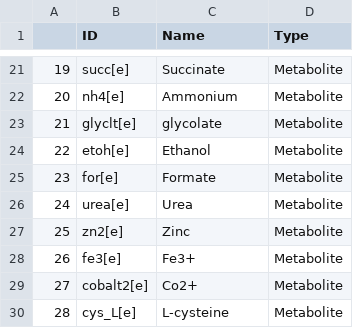
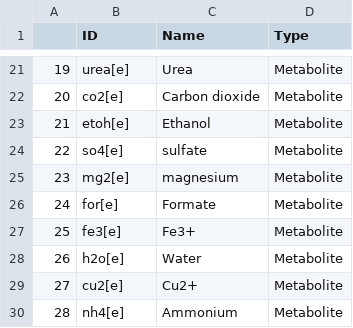
Before and after one commit to RSiegel03/giFBA, a CSV file: Examples/Results/giFBA_AGORA/EC_BT_nodes.csv, drawn as a sheet; only a part is shown, gaps mark what is left out; the diff covers the shown part only.

```diff
--- a/Examples/Results/giFBA_AGORA/EC_BT_nodes.csv
+++ b/Examples/Results/giFBA_AGORA/EC_BT_nodes.csv
@@ -21,10 +21,10 @@
-19,succ[e],Succinate,Metabolite
-20,nh4[e],Ammonium,Metabolite
-21,glyclt[e],glycolate,Metabolite
-22,etoh[e],Ethanol,Metabolite
-23,for[e],Formate,Metabolite
-24,urea[e],Urea,Metabolite
-25,zn2[e],Zinc,Metabolite
-26,fe3[e],Fe3+,Metabolite
-27,cobalt2[e],Co2+,Metabolite
-28,cys_L[e],L-cysteine,Metabolite
+19,urea[e],Urea,Metabolite
+20,co2[e],Carbon dioxide,Metabolite
+21,etoh[e],Ethanol,Metabolite
+22,so4[e],sulfate,Metabolite
+23,mg2[e],magnesium,Metabolite
+24,for[e],Formate,Metabolite
+25,fe3[e],Fe3+,Metabolite
+26,h2o[e],Water,Metabolite
+27,cu2[e],Cu2+,Metabolite
+28,nh4[e],Ammonium,Metabolite
```
Also changed, not shown: 32 edited cells elsewhere in this file, Examples/Results/giFBA_AGORA/EC_BT_edges.csv, 4 other files.
